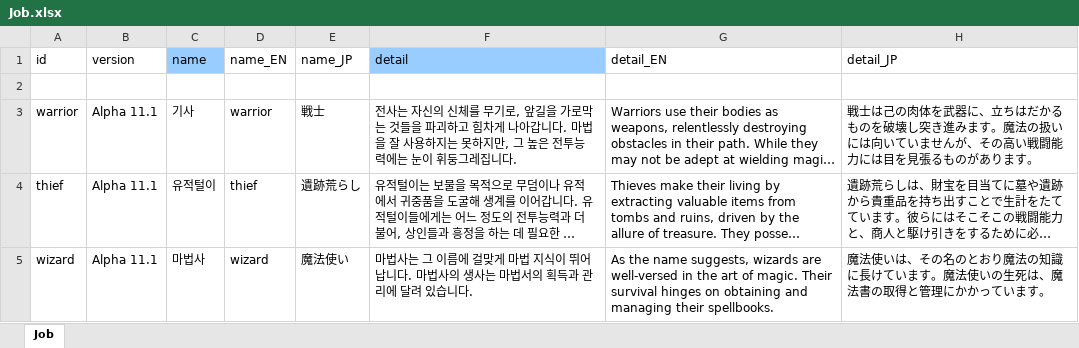
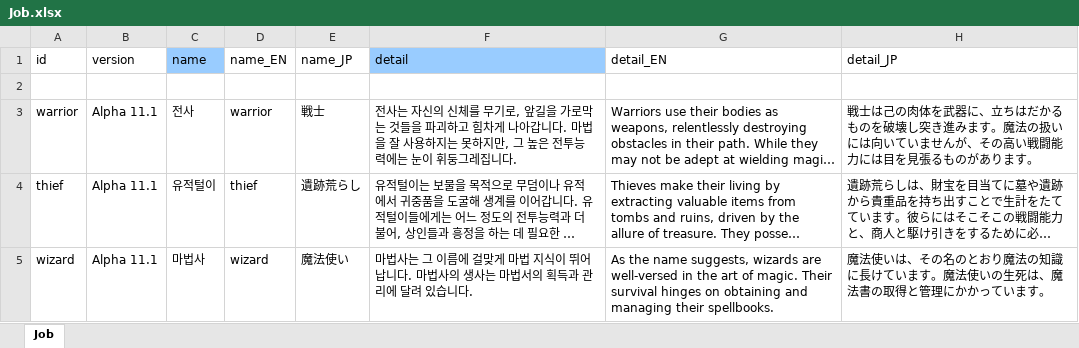
Before and after one commit to cinornu/Elin_KR, an Excel workbook: Mod_Korean/Lang/KR/Game/Job.xlsx, sheet Job, drawn as a sheet; only a part is shown; long unchanged cells end in …; values as stored, in another font and other column widths than the file's, no borders; the diff names each change by its address in the sheet, - before the commit and + after, or states it on an @@ line.

```diff
--- a/Mod_Korean/Lang/KR/Game/Job.xlsx (sheet Job)
+++ b/Mod_Korean/Lang/KR/Game/Job.xlsx (sheet Job)
-C3 (name): 기사
+C3 (name): 전사
```
Also changed, not shown: Mod_Korean/Lang/KR/Game/Element.xlsx.
